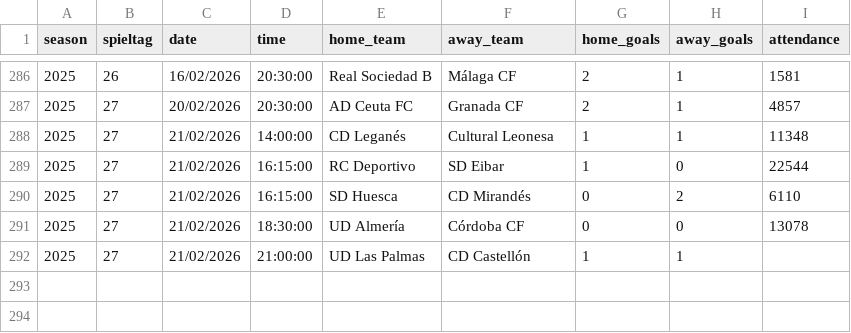
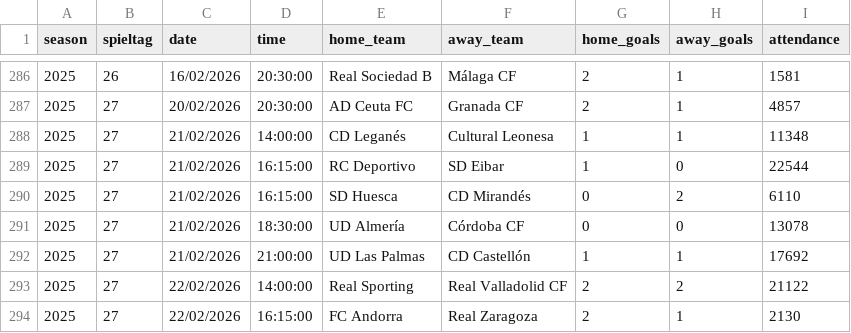
Before and after one commit to jdiegots/aforolab, a CSV file: public/data/matches/segunda_2025_j1-15.csv, drawn as a sheet; only a part is shown, gaps mark what is left out.

```diff
--- a/public/data/matches/segunda_2025_j1-15.csv
+++ b/public/data/matches/segunda_2025_j1-15.csv
@@ -291,2 +291,4 @@ season,spieltag,date,time,home_team,away_team,home_goals,away_goals,attendance
 2025,27,21/02/2026,18:30:00,UD Almería,Córdoba CF,0,0,13078
-2025,27,21/02/2026,21:00:00,UD Las Palmas,CD Castellón,1,1,
+2025,27,21/02/2026,21:00:00,UD Las Palmas,CD Castellón,1,1,17692
+2025,27,22/02/2026,14:00:00,Real Sporting,Real Valladolid CF,2,2,21122
+2025,27,22/02/2026,16:15:00,FC Andorra,Real Zaragoza,2,1,2130
```
Also changed, not shown: public/data/matches/laliga_2025_j1-13.csv.
